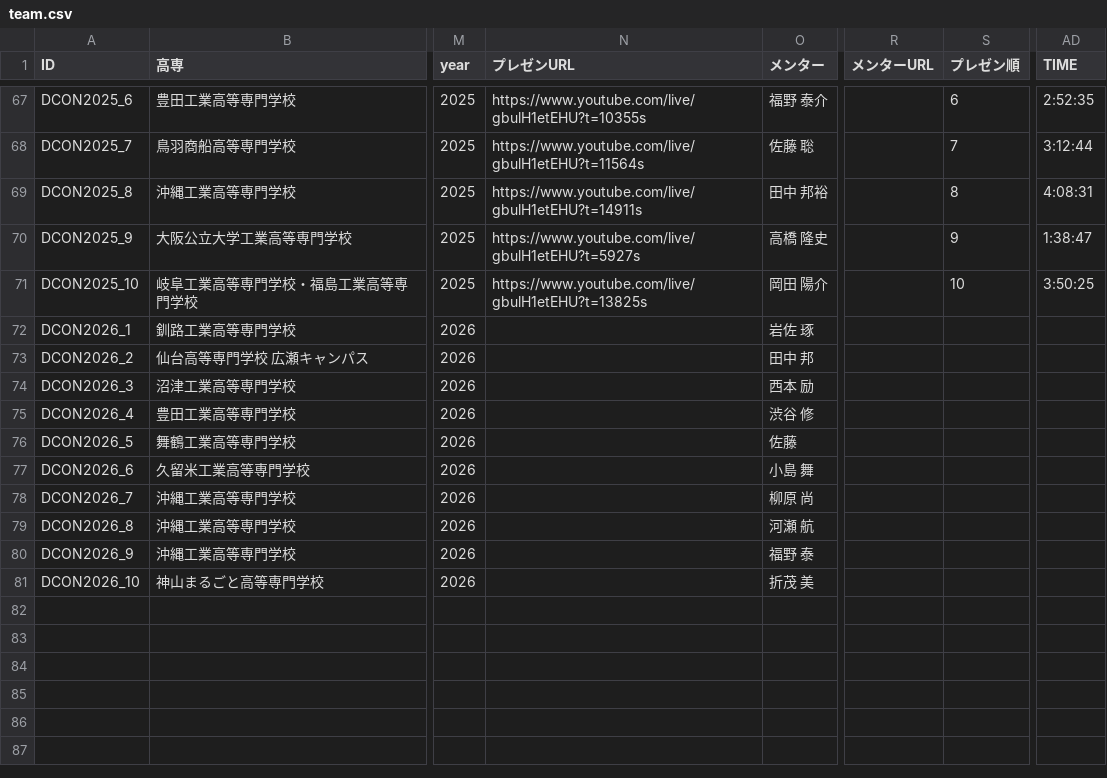
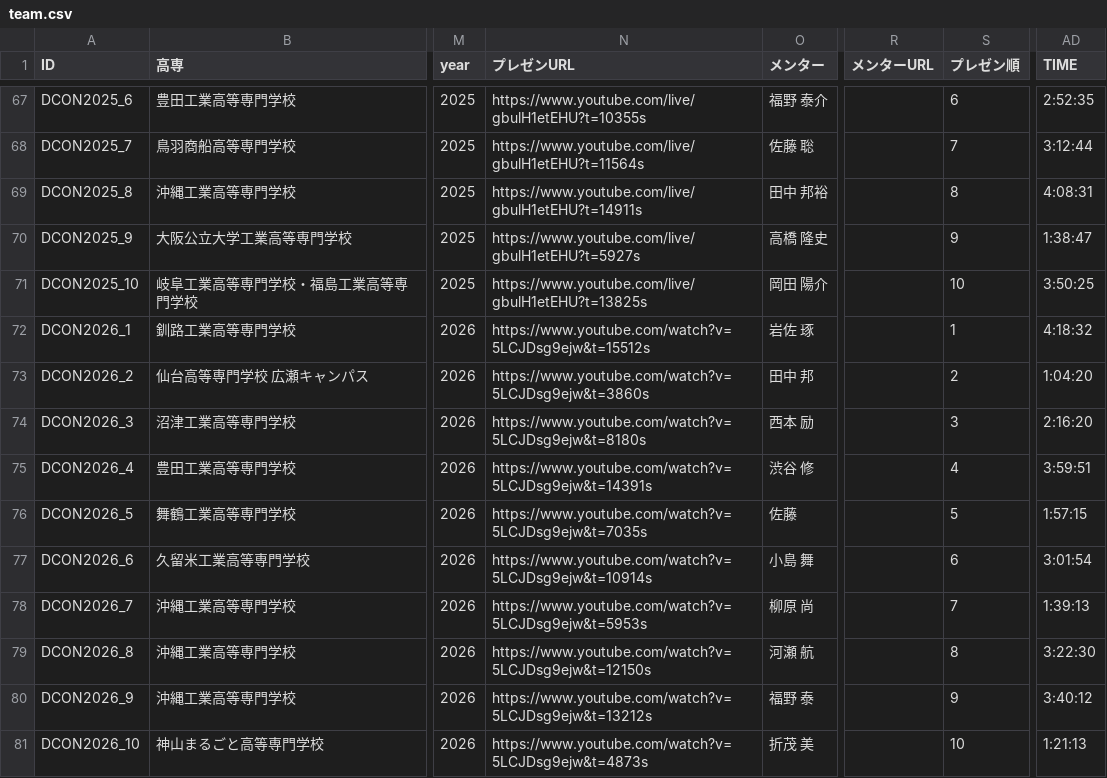
Before and after one commit to codeforkosen/dcon-opendata, a CSV file: data/team.csv, drawn as a sheet; only a part is shown, gaps mark what is left out; the diff names each change by its address in the sheet, - before the commit and + after, or states it on an @@ line.

```diff
--- a/data/team.csv
+++ b/data/team.csv
-N72 (プレゼンURL): (empty)
+N72 (プレゼンURL): https://www.youtube.com/watch?v=5LCJDsg9ejw&t=15512s
-S72 (プレゼン順): (empty)
+S72 (プレゼン順): 1
-AD72 (TIME): (empty)
+AD72 (TIME): 4:18:32
-N73 (プレゼンURL): (empty)
+N73 (プレゼンURL): https://www.youtube.com/watch?v=5LCJDsg9ejw&t=3860s
-S73 (プレゼン順): (empty)
+S73 (プレゼン順): 2
-AD73 (TIME): (empty)
+AD73 (TIME): 1:04:20
-N74 (プレゼンURL): (empty)
+N74 (プレゼンURL): https://www.youtube.com/watch?v=5LCJDsg9ejw&t=8180s
-S74 (プレゼン順): (empty)
+S74 (プレゼン順): 3
-AD74 (TIME): (empty)
+AD74 (TIME): 2:16:20
-N75 (プレゼンURL): (empty)
+N75 (プレゼンURL): https://www.youtube.com/watch?v=5LCJDsg9ejw&t=14391s
-S75 (プレゼン順): (empty)
+S75 (プレゼン順): 4
-AD75 (TIME): (empty)
+AD75 (TIME): 3:59:51
-N76 (プレゼンURL): (empty)
+N76 (プレゼンURL): https://www.youtube.com/watch?v=5LCJDsg9ejw&t=7035s
-S76 (プレゼン順): (empty)
+S76 (プレゼン順): 5
-AD76 (TIME): (empty)
+AD76 (TIME): 1:57:15
-N77 (プレゼンURL): (empty)
+N77 (プレゼンURL): https://www.youtube.com/watch?v=5LCJDsg9ejw&t=10914s
-S77 (プレゼン順): (empty)
+S77 (プレゼン順): 6
-AD77 (TIME): (empty)
+AD77 (TIME): 3:01:54
-N78 (プレゼンURL): (empty)
+N78 (プレゼンURL): https://www.youtube.com/watch?v=5LCJDsg9ejw&t=5953s
-S78 (プレゼン順): (empty)
+S78 (プレゼン順): 7
-AD78 (TIME): (empty)
+AD78 (TIME): 1:39:13
-N79 (プレゼンURL): (empty)
+N79 (プレゼンURL): https://www.youtube.com/watch?v=5LCJDsg9ejw&t=12150s
-S79 (プレゼン順): (empty)
+S79 (プレゼン順): 8
-AD79 (TIME): (empty)
+AD79 (TIME): 3:22:30
-N80 (プレゼンURL): (empty)
+N80 (プレゼンURL): https://www.youtube.com/watch?v=5LCJDsg9ejw&t=13212s
-S80 (プレゼン順): (empty)
+S80 (プレゼン順): 9
-AD80 (TIME): (empty)
+AD80 (TIME): 3:40:12
-N81 (プレゼンURL): (empty)
+N81 (プレゼンURL): https://www.youtube.com/watch?v=5LCJDsg9ejw&t=4873s
-S81 (プレゼン順): (empty)
+S81 (プレゼン順): 10
-AD81 (TIME): (empty)
+AD81 (TIME): 1:21:13
```
Also changed, not shown: data/2026/team.csv, 8 other files.
